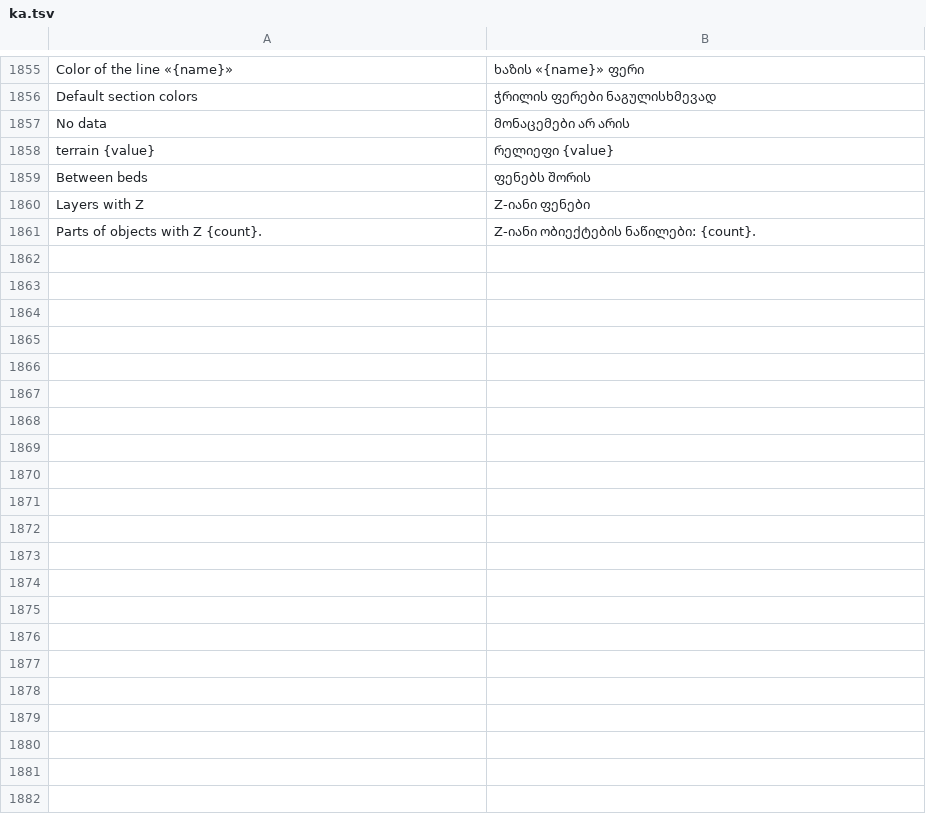
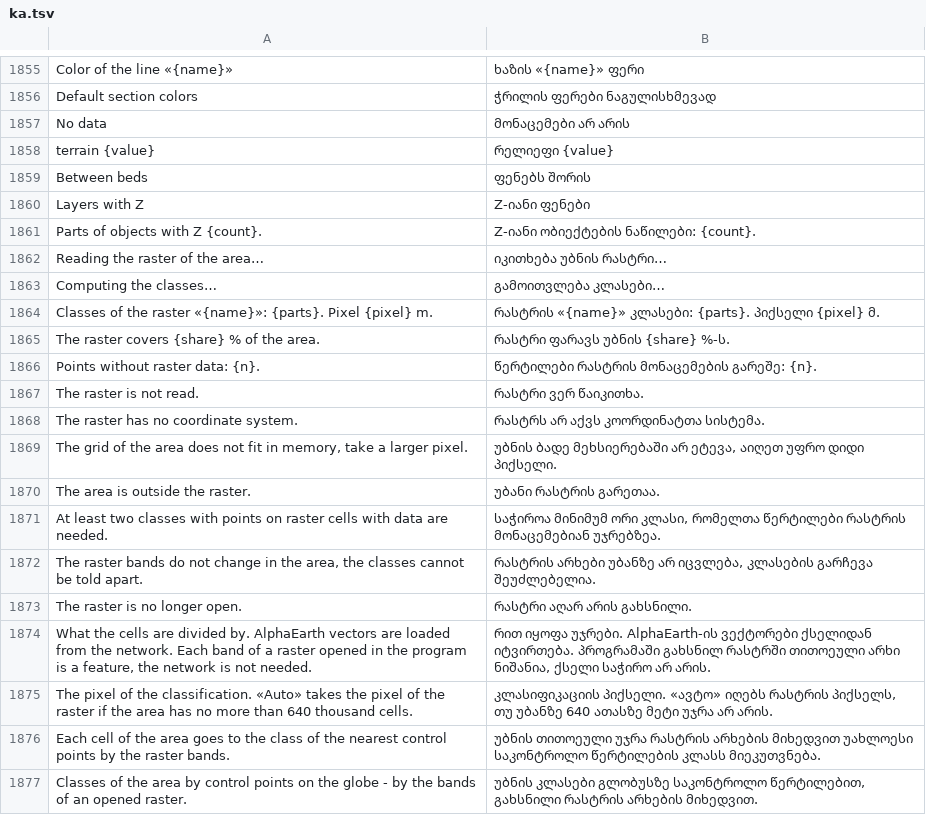
Before and after one commit to Valery35/planetx-lite, a TSV file: crates/ui/i18n/ka.tsv, drawn as a sheet; only a part is shown, gaps mark what is left out; the diff names each change by its address in the sheet, - before the commit and + after, or states it on an @@ line.

Commit message:
Классификация участка по своему растру
Источник в окне «Классификация» - AlphaEarth или открытый растр, каналы
растра - признаки. Перенос core/rasterclass.py с тестами, чтение растра
на сетку участка через terrio вместо gdal.Warp. Участок растра до 1000 км,
сетка до 16 млн клеток и 1 ГБ. На странице пункт меню есть при открытом
растре. Решение автора об анализе и лицензии - в AGENTS.md.

```diff
--- a/crates/ui/i18n/ka.tsv
+++ b/crates/ui/i18n/ka.tsv
+row 1862: Reading the raster of the area… | იკითხება უბნის რასტრი…
+row 1863: Computing the classes… | გამოითვლება კლასები…
+row 1864: Classes of the raster «{name}»: {parts}. Pixel {pixel} m. | რასტრის «{name}» კლასები: {parts}. პიქსელი {pixel} მ.
+row 1865: The raster covers {share} % of the area. | რასტრი ფარავს უბნის {share} %-ს.
+row 1866: Points without raster data: {n}. | წერტილები რასტრის მონაცემების გარეშე: {n}.
+row 1867: The raster is not read. | რასტრი ვერ წაიკითხა.
+row 1868: The raster has no coordinate system. | რასტრს არ აქვს კოორდინატთა სისტემა.
+row 1869: The grid of the area does not fit in memory, take a larger pixel. | უბნის ბადე მეხსიერებაში არ ეტევა, აიღეთ უფრო დიდი პიქსელი.
+row 1870: The area is outside the raster. | უბანი რასტრის გარეთაა.
+row 1871: At least two classes with points on raster cells with data are needed. | საჭიროა მინიმუმ ორი კლასი, რომელთა წერტილები რასტრის მონაცემებიან უჯრებზეა.
+row 1872: The raster bands do not change in the area, the classes cannot be told apart. | რასტრის არხები უბანზე არ იცვლება, კლასების გარჩევა შეუძლებელია.
+row 1873: The raster is no longer open. | რასტრი აღარ არის გახსნილი.
+row 1874: What the cells are divided by. AlphaEarth vectors are loaded from the network. Each band of a raster opened in the program is a feature, the network is not needed. | რით იყოფა უჯრები. AlphaEarth-ის ვექტორები ქსელიდან იტვირთება. პროგრამაში გახსნილ რასტრში თითოეული არხი ნიშანია, ქსელი საჭირო არ არის.
+row 1875: The pixel of the classification. «Auto» takes the pixel of the raster if the area has no more than 640 thousand cells. | კლასიფიკაციის პიქსელი. «ავტო» იღებს რასტრის პიქსელს, თუ უბანზე 640 ათასზე მეტი უჯრა არ არის.
+row 1876: Each cell of the area goes to the class of the nearest control points by the raster bands. | უბნის თითოეული უჯრა რასტრის არხების მიხედვით უახლოესი საკონტროლო წერტილების კლასს მიეკუთვნება.
+row 1877: Classes of the area by control points on the globe - by the bands of an opened raster. | უბნის კლასები გლობუსზე საკონტროლო წერტილებით, გახსნილი რასტრის არხების მიხედვით.
```
Also changed, not shown: crates/ui/i18n/de.tsv, crates/ui/i18n/ja.tsv, 23 other files.
